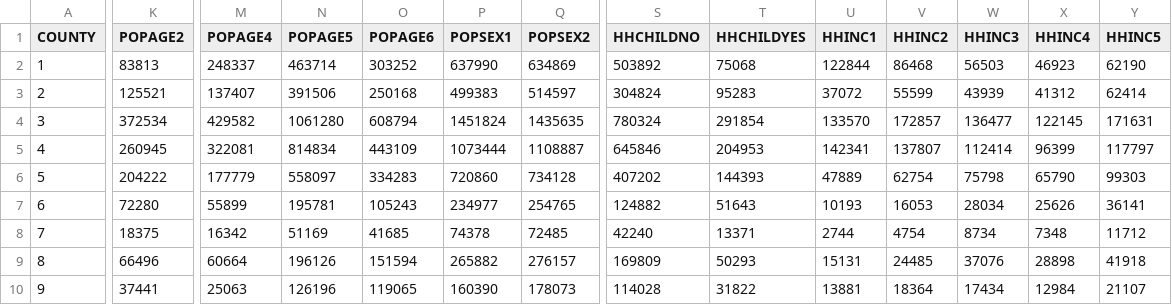
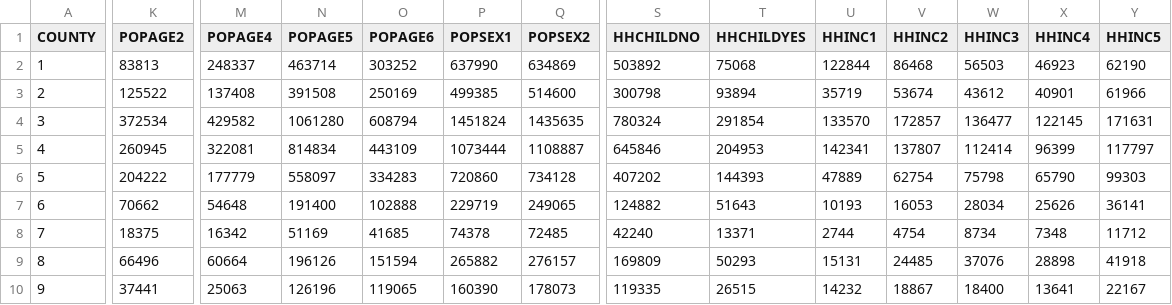
Before and after one commit to camsys/Link21-population-sim, a CSV file: models/populationsim-taz-2050/data/control_totals_county.csv, drawn as a sheet; only a part is shown, gaps mark what is left out; the diff covers the shown part only; the diff names each change by its address in the sheet, - before the commit and + after, or states it on an @@ line.

```diff
--- a/models/populationsim-taz-2050/data/control_totals_county.csv
+++ b/models/populationsim-taz-2050/data/control_totals_county.csv
-K3 (POPAGE2): 125521
+K3 (POPAGE2): 125522
-M3 (POPAGE4): 137407
+M3 (POPAGE4): 137408
-N3 (POPAGE5): 391506
+N3 (POPAGE5): 391508
-O3 (POPAGE6): 250168
+O3 (POPAGE6): 250169
-P3 (POPSEX1): 499383
+P3 (POPSEX1): 499385
-Q3 (POPSEX2): 514597
+Q3 (POPSEX2): 514600
-S3 (HHCHILDNO): 304824
+S3 (HHCHILDNO): 300798
-T3 (HHCHILDYES): 95283
+T3 (HHCHILDYES): 93894
-U3 (HHINC1): 37072
+U3 (HHINC1): 35719
-V3 (HHINC2): 55599
+V3 (HHINC2): 53674
-W3 (HHINC3): 43939
+W3 (HHINC3): 43612
-X3 (HHINC4): 41312
+X3 (HHINC4): 40901
-Y3 (HHINC5): 62414
+Y3 (HHINC5): 61966
-K7 (POPAGE2): 72280
+K7 (POPAGE2): 70662
-M7 (POPAGE4): 55899
+M7 (POPAGE4): 54648
-N7 (POPAGE5): 195781
+N7 (POPAGE5): 191400
-O7 (POPAGE6): 105243
+O7 (POPAGE6): 102888
-P7 (POPSEX1): 234977
+P7 (POPSEX1): 229719
-Q7 (POPSEX2): 254765
+Q7 (POPSEX2): 249065
-S10 (HHCHILDNO): 114028
+S10 (HHCHILDNO): 119335
-T10 (HHCHILDYES): 31822
+T10 (HHCHILDYES): 26515
-U10 (HHINC1): 13881
+U10 (HHINC1): 14232
-V10 (HHINC2): 18364
+V10 (HHINC2): 18867
-W10 (HHINC3): 17434
+W10 (HHINC3): 18400
-X10 (HHINC4): 12984
+X10 (HHINC4): 13641
-Y10 (HHINC5): 21107
+Y10 (HHINC5): 22167
```
Also changed, not shown: 17 edited cells elsewhere in this file, models/populationsim-taz-2050/data/control_totals_taz.csv, 8 other files.
